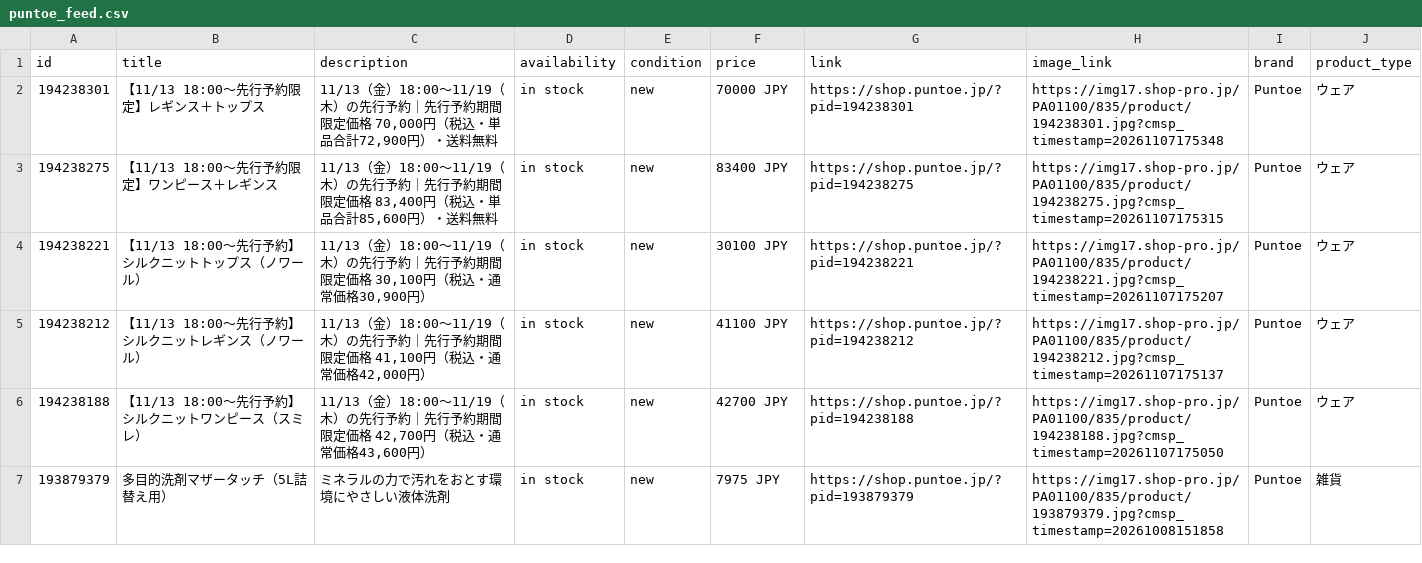
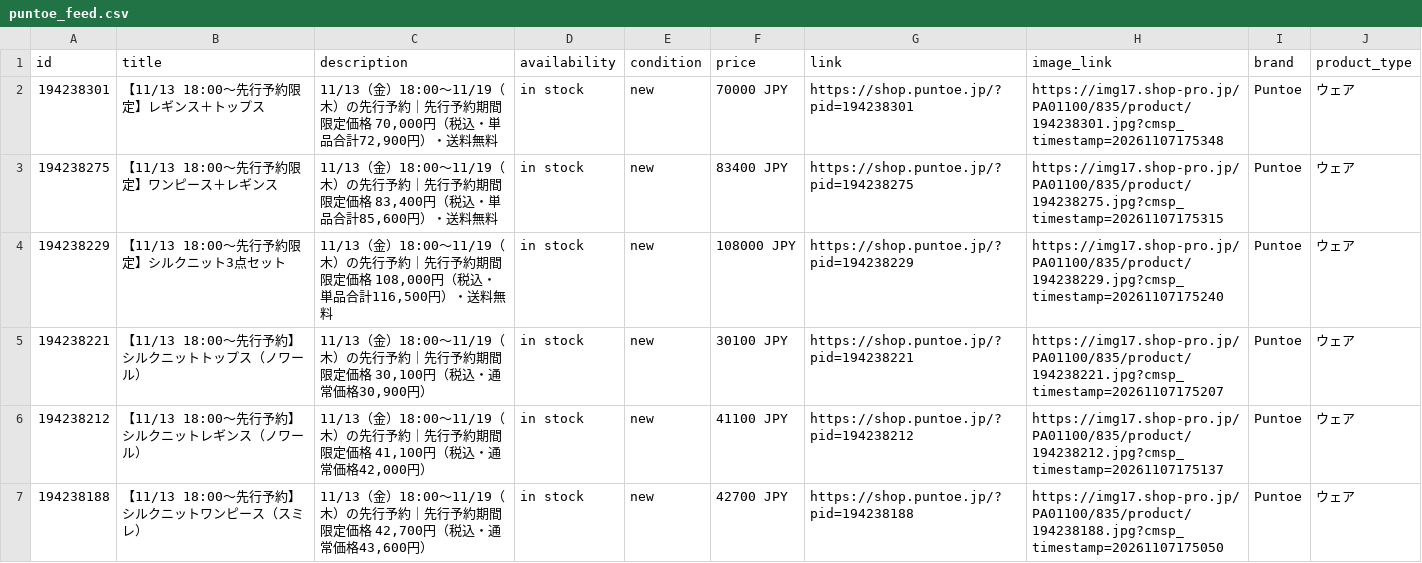
Before and after one commit to matsumoto000natsuki-blip/puntoe-feed, a CSV file: puntoe_feed.csv, drawn as a sheet; only a part is shown; the shorter side is filled out with more unchanged rows; the diff covers the shown part only.

```diff
--- a/puntoe_feed.csv
+++ b/puntoe_feed.csv
@@ -3,2 +3,3 @@
 194238275,【11/13 18:00～先行予約限定】ワンピース＋レギンス,"11/13（金）18:00～11/19（木）の先行予約｜先行予約期間限定価格 83,400円（税込・単品合計85,600円）・送料無料",in stock,new,83400 JPY,https://shop.puntoe.jp/?pid=194238275,https://img17.shop-pro.jp/PA01100/835/product/194238275.jpg?cmsp_timestamp=20261107175315,Puntoe,ウェア
+194238229,【11/13 18:00～先行予約限定】シルクニット3点セット,"11/13（金）18:00～11/19（木）の先行予約｜先行予約期間限定価格 108,000円（税込・単品合計116,500円）・送料無料",in stock,new,108000 JPY,https://shop.puntoe.jp/?pid=194238229,https://img17.shop-pro.jp/PA01100/835/product/194238229.jpg?cmsp_timestamp=20261107175240,Puntoe,ウェア
 194238221,【11/13 18:00～先行予約】シルクニットトップス（ノワール）,"11/13（金）18:00～11/19（木）の先行予約｜先行予約期間限定価格 30,100円（税込・通常価格30,900円）",in stock,new,30100 JPY,https://shop.puntoe.jp/?pid=194238221,https://img17.shop-pro.jp/PA01100/835/product/194238221.jpg?cmsp_timestamp=20261107175207,Puntoe,ウェア
```
Also changed, not shown: 4 added rows elsewhere in this file.
